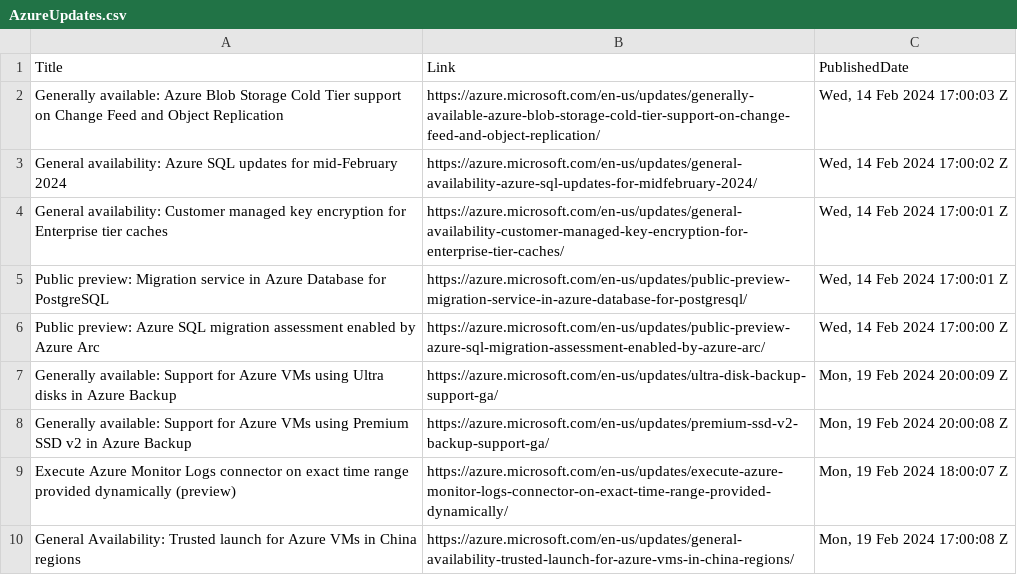
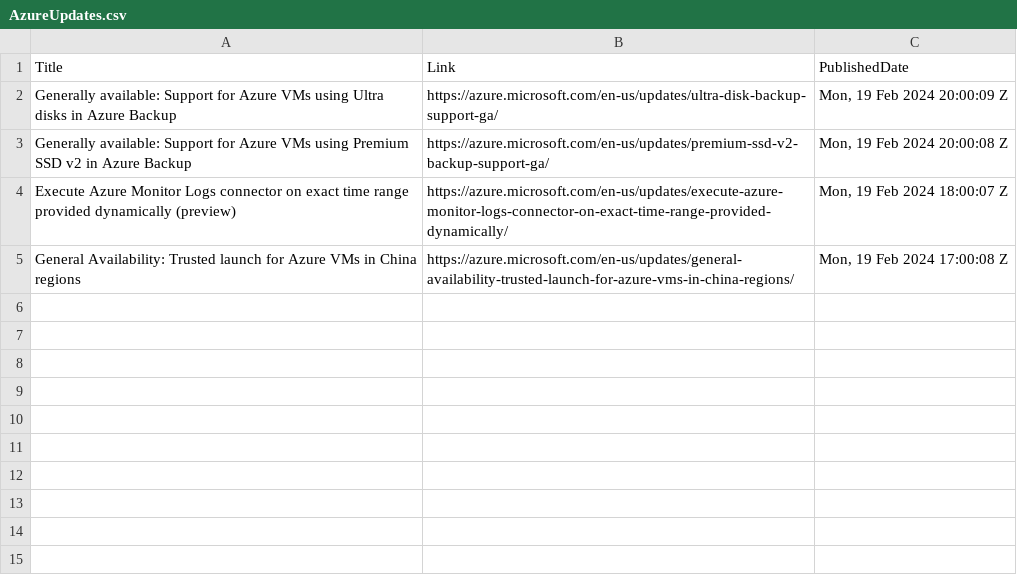
Before and after one commit to wilfriedwoivre/feedly, a CSV file: items/AzureUpdates.csv, drawn as a sheet; the diff names each change by its address in the sheet, - before the commit and + after, or states it on an @@ line.

Commit message:
Read RSS items

```diff
--- a/items/AzureUpdates.csv
+++ b/items/AzureUpdates.csv
-row 2: Generally available: Azure Blob Storage Cold Tier support on Change Feed and Object Replication | https://azure.microsoft.com/en-us/updates/generally-available-azure-blob-storage-cold-tier-support-on-change-feed-and-object-replication/ | Wed, 14 Feb 2024 17:00:03 Z
-row 3: General availability: Azure SQL updates for mid-February 2024 | https://azure.microsoft.com/en-us/updates/general-availability-azure-sql-updates-for-midfebruary-2024/ | Wed, 14 Feb 2024 17:00:02 Z
-row 4: General availability: Customer managed key encryption for Enterprise tier caches | https://azure.microsoft.com/en-us/updates/general-availability-customer-managed-key-encryption-for-enterprise-tier-caches/ | Wed, 14 Feb 2024 17:00:01 Z
-row 5: Public preview: Migration service in Azure Database for PostgreSQL | https://azure.microsoft.com/en-us/updates/public-preview-migration-service-in-azure-database-for-postgresql/ | Wed, 14 Feb 2024 17:00:01 Z
-row 6: Public preview: Azure SQL migration assessment enabled by Azure Arc | https://azure.microsoft.com/en-us/updates/public-preview-azure-sql-migration-assessment-enabled-by-azure-arc/ | Wed, 14 Feb 2024 17:00:00 Z
```
